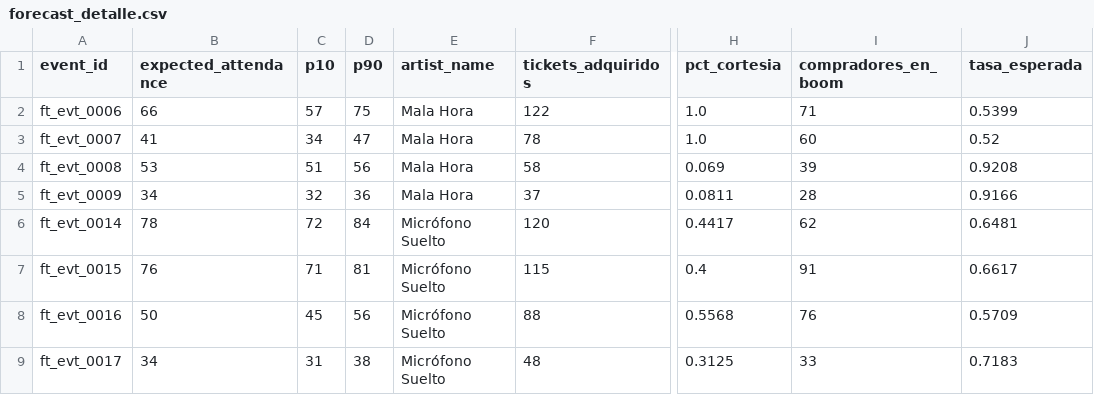
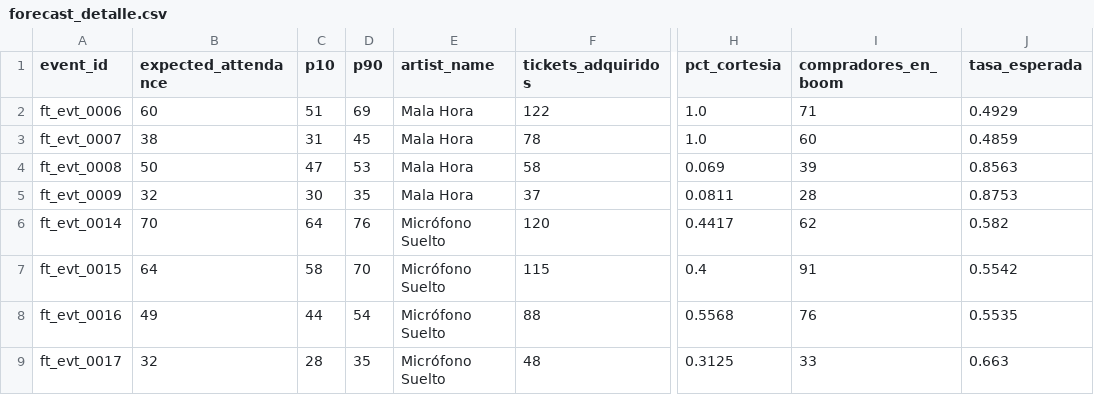
Before and after one commit to juandmg020407/Hackathon-Freeticket, a CSV file: outputs/forecast_detalle.csv, drawn as a sheet; only a part is shown, gaps mark what is left out; the diff covers the shown part only; the diff names each change by its address in the sheet, - before the commit and + after, or states it on an @@ line.

```diff
--- a/outputs/forecast_detalle.csv
+++ b/outputs/forecast_detalle.csv
-B2 (expected_attendance): 66
+B2 (expected_attendance): 60
-C2 (p10): 57
+C2 (p10): 51
-D2 (p90): 75
+D2 (p90): 69
-J2 (tasa_esperada): 0.5399
+J2 (tasa_esperada): 0.4929
-B3 (expected_attendance): 41
+B3 (expected_attendance): 38
-C3 (p10): 34
+C3 (p10): 31
-D3 (p90): 47
+D3 (p90): 45
-J3 (tasa_esperada): 0.52
+J3 (tasa_esperada): 0.4859
-B4 (expected_attendance): 53
+B4 (expected_attendance): 50
-C4 (p10): 51
+C4 (p10): 47
-D4 (p90): 56
+D4 (p90): 53
-J4 (tasa_esperada): 0.9208
+J4 (tasa_esperada): 0.8563
-B5 (expected_attendance): 34
+B5 (expected_attendance): 32
-C5 (p10): 32
+C5 (p10): 30
-D5 (p90): 36
+D5 (p90): 35
-J5 (tasa_esperada): 0.9166
+J5 (tasa_esperada): 0.8753
-B6 (expected_attendance): 78
+B6 (expected_attendance): 70
-C6 (p10): 72
+C6 (p10): 64
-D6 (p90): 84
+D6 (p90): 76
-J6 (tasa_esperada): 0.6481
+J6 (tasa_esperada): 0.582
-B7 (expected_attendance): 76
+B7 (expected_attendance): 64
-C7 (p10): 71
+C7 (p10): 58
-D7 (p90): 81
+D7 (p90): 70
-J7 (tasa_esperada): 0.6617
+J7 (tasa_esperada): 0.5542
-B8 (expected_attendance): 50
+B8 (expected_attendance): 49
-C8 (p10): 45
+C8 (p10): 44
-D8 (p90): 56
+D8 (p90): 54
-J8 (tasa_esperada): 0.5709
+J8 (tasa_esperada): 0.5535
-B9 (expected_attendance): 34
+B9 (expected_attendance): 32
-C9 (p10): 31
+C9 (p10): 28
-D9 (p90): 38
+D9 (p90): 35
-J9 (tasa_esperada): 0.7183
+J9 (tasa_esperada): 0.663
```
Also changed, not shown: 87 edited cells elsewhere in this file, outputs/forecast.csv, 3 other files.
